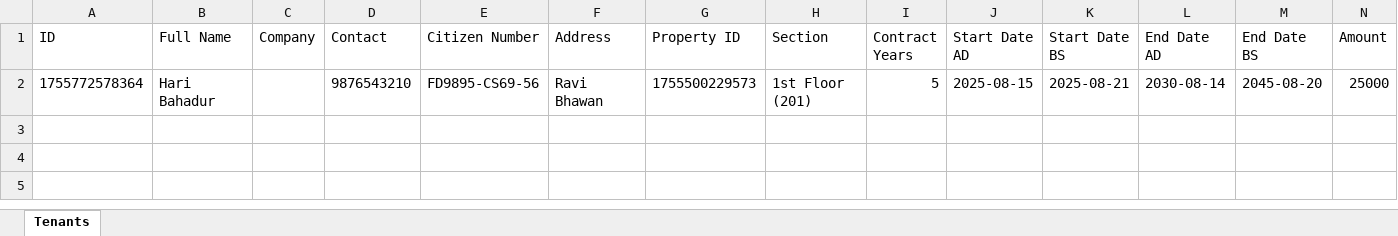
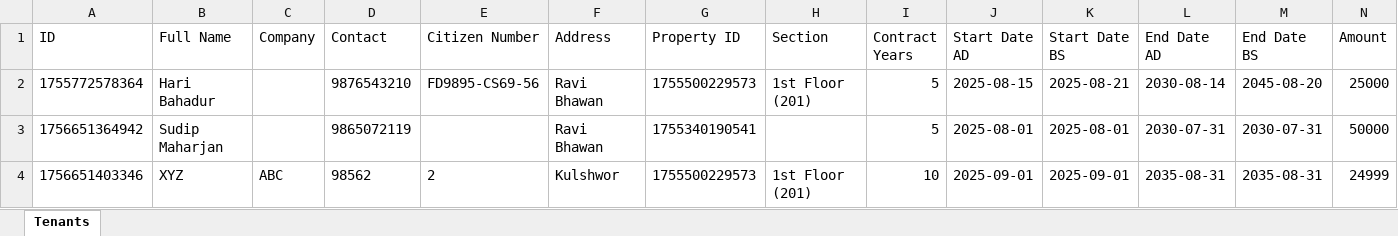
Before and after one commit to mahsudip/rent-tracker, an Excel workbook: database/tenants.xlsx, sheet Tenants, drawn as a sheet; only a part is shown; values as stored, in another font and other column widths than the file's, no borders; rows hold the shown columns only; the diff names each change by its address in the sheet, - before the commit and + after, or states it on an @@ line.

```diff
--- a/database/tenants.xlsx (sheet Tenants)
+++ b/database/tenants.xlsx (sheet Tenants)
+row 3: 1756651364942 | Sudip Maharjan |  | 9865072119 |  | Ravi Bhawan | 1755340190541 |  | 5 | 2025-08-01 | 2025-08-01 | 2030-07-31 | 2030-07-31 | 50000
+row 4: 1756651403346 | XYZ | ABC | 98562 | 2 | Kulshwor | 1755500229573 | 1st Floor (201) | 10 | 2025-09-01 | 2025-09-01 | 2035-08-31 | 2035-08-31 | 24999
```
Also changed, not shown: database/payments.xlsx, database/properties.xlsx, 9 other files.
